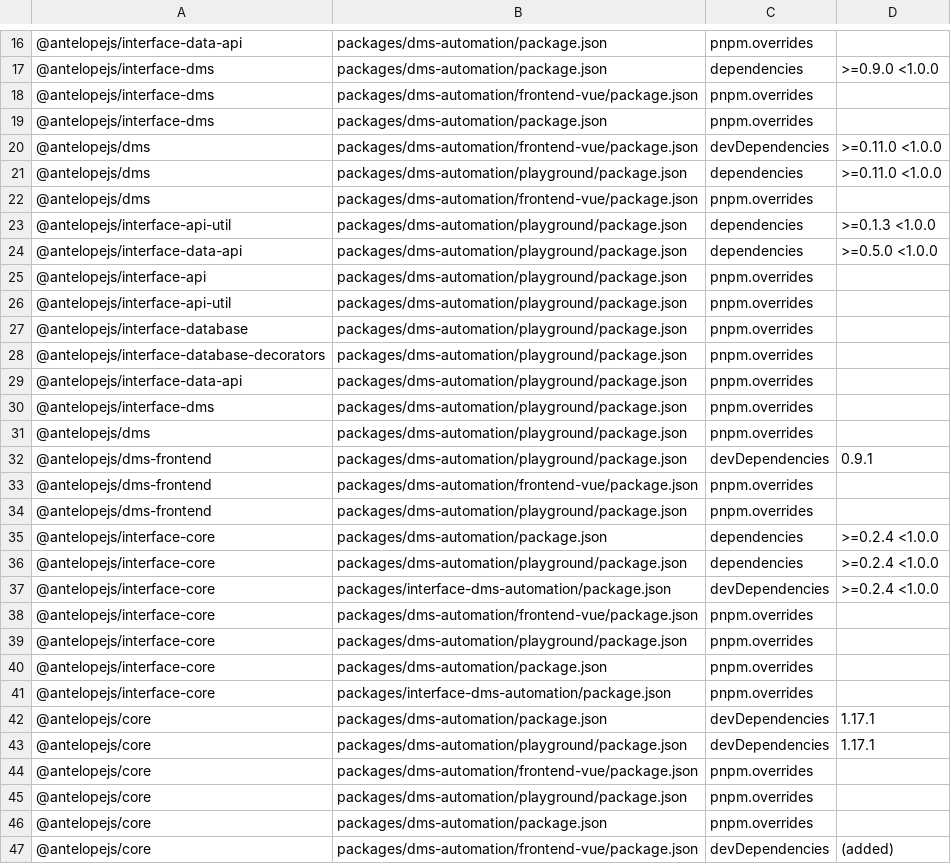
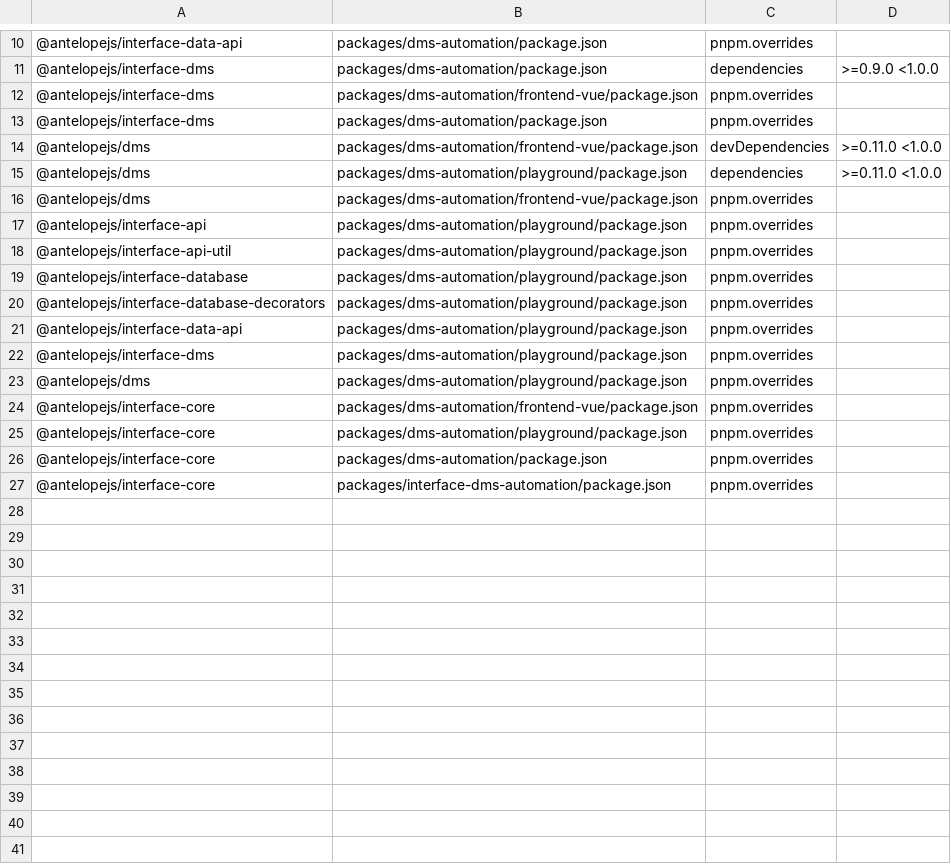
Before and after one commit to AntelopeJS/dms-automation, a TSV file: .campaign/tgz/ranges.tsv, drawn as a sheet; only a part is shown, gaps mark what is left out; the diff covers the shown part only.

Commit message:
build(deps): take the released core, interface-core, interface-api, interface-api-util, interface-database-decorators and dms-frontend (#156)
* build(deps): take the released core, interface-core, interface-api, interface-api-util, interface-database-decorators and dms-frontend

* build(deps): take the released interface-data-api

```diff
--- a/.campaign/tgz/ranges.tsv
+++ b/.campaign/tgz/ranges.tsv
@@ -22,4 +16,2 @@
 @antelopejs/dms	packages/dms-automation/frontend-vue/package.json	pnpm.overrides	
-@antelopejs/interface-api-util	packages/dms-automation/playground/package.json	dependencies	>=0.1.3 <1.0.0
-@antelopejs/interface-data-api	packages/dms-automation/playground/package.json	dependencies	>=0.5.0 <1.0.0
 @antelopejs/interface-api	packages/dms-automation/playground/package.json	pnpm.overrides	
@@ -31,8 +23,2 @@
 @antelopejs/dms	packages/dms-automation/playground/package.json	pnpm.overrides	
-@antelopejs/dms-frontend	packages/dms-automation/playground/package.json	devDependencies	0.9.1
-@antelopejs/dms-frontend	packages/dms-automation/frontend-vue/package.json	pnpm.overrides	
-@antelopejs/dms-frontend	packages/dms-automation/playground/package.json	pnpm.overrides	
-@antelopejs/interface-core	packages/dms-automation/package.json	dependencies	>=0.2.4 <1.0.0
-@antelopejs/interface-core	packages/dms-automation/playground/package.json	dependencies	>=0.2.4 <1.0.0
-@antelopejs/interface-core	packages/interface-dms-automation/package.json	devDependencies	>=0.2.4 <1.0.0
 @antelopejs/interface-core	packages/dms-automation/frontend-vue/package.json	pnpm.overrides	
@@ -41,7 +27 @@
 @antelopejs/interface-core	packages/interface-dms-automation/package.json	pnpm.overrides	
-@antelopejs/core	packages/dms-automation/package.json	devDependencies	1.17.1
-@antelopejs/core	packages/dms-automation/playground/package.json	devDependencies	1.17.1
-@antelopejs/core	packages/dms-automation/frontend-vue/package.json	pnpm.overrides	
-@antelopejs/core	packages/dms-automation/playground/package.json	pnpm.overrides	
-@antelopejs/core	packages/dms-automation/package.json	pnpm.overrides	
-@antelopejs/core	packages/dms-automation/frontend-vue/package.json	devDependencies	(added)
```
Also changed, not shown: 6 removed rows elsewhere in this file, 18 other files.
